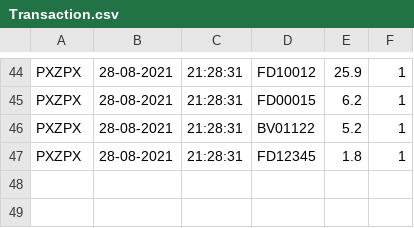
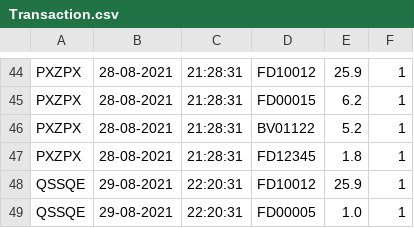
Before and after one commit to ajlee2006/SuperVend, a CSV file: Transaction.csv, drawn as a sheet; only a part is shown, gaps mark what is left out.

```diff
--- a/Transaction.csv
+++ b/Transaction.csv
@@ -47 +47,3 @@ PXZPX,28-08-2021,21:28:31,BV01122,5.2,1
 PXZPX,28-08-2021,21:28:31,FD12345,1.8,1
+QSSQE,29-08-2021,22:20:31,FD10012,25.9,1
+QSSQE,29-08-2021,22:20:31,FD00005,1.0,1
```
Also changed, not shown: Inventory.csv, Product.csv, 2 other files.
